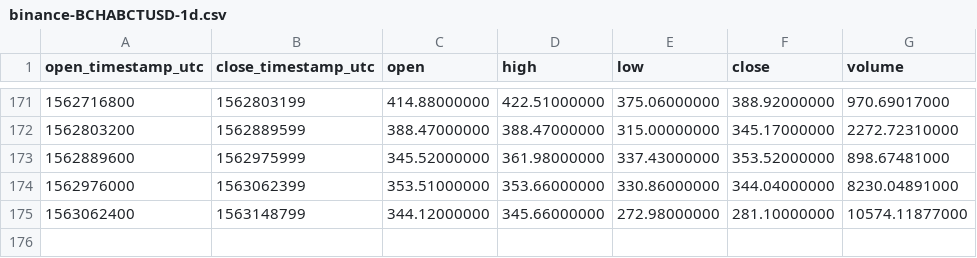
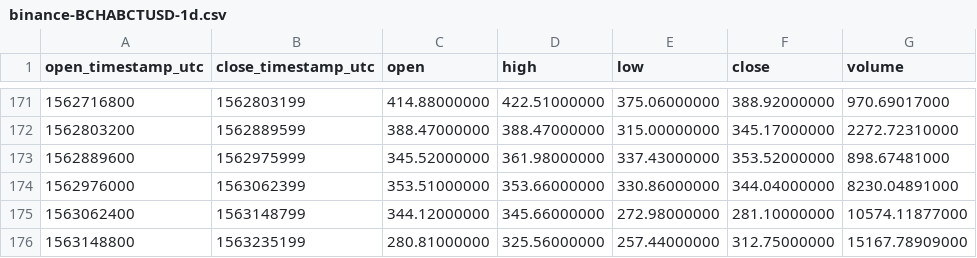
Before and after one commit to cryptobigbro/binance-BCHABCTUSD, a CSV file: binance-BCHABCTUSD-1d.csv, drawn as a sheet; only a part is shown, gaps mark what is left out; the diff names each change by its address in the sheet, - before the commit and + after, or states it on an @@ line.

```diff
--- a/binance-BCHABCTUSD-1d.csv
+++ b/binance-BCHABCTUSD-1d.csv
+row 176: 1563148800 | 1563235199 | 280.81000000 | 325.56000000 | 257.44000000 | 312.75000000 | 15167.78909000
```
Also changed, not shown: binance-BCHABCTUSD-1h.csv.
